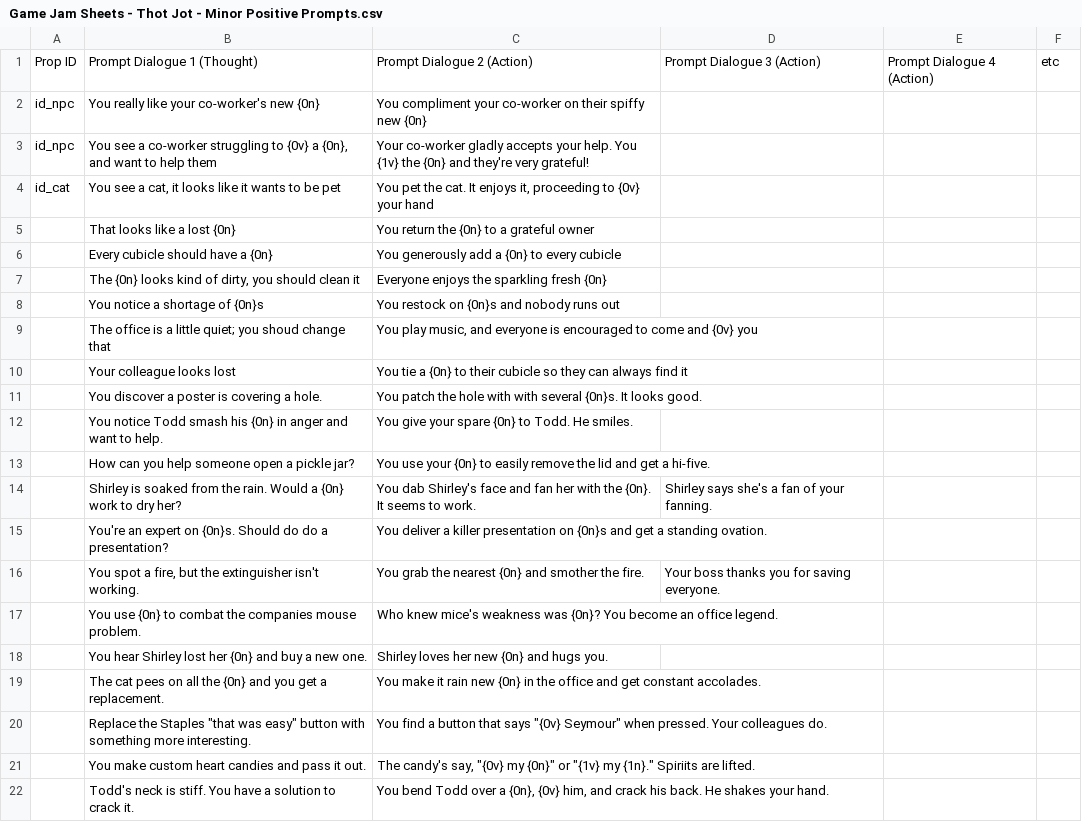
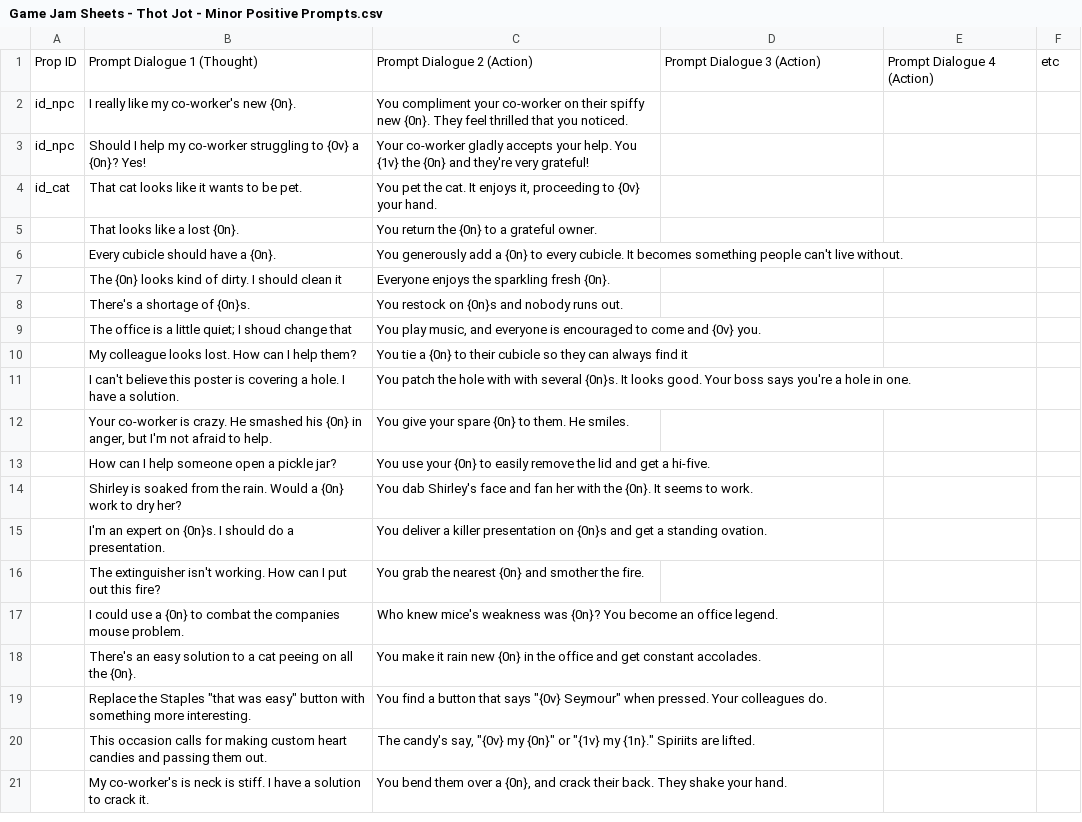
Before and after one commit to ArtfulJW/GGJ2024_UltimateGameJamGang, a CSV file: CSV/Game Jam Sheets - Thot Jot - Minor Positive Prompts.csv, drawn as a sheet; only a part is shown; the diff covers the shown part only.

```diff
--- a/CSV/Game Jam Sheets - Thot Jot - Minor Positive Prompts.csv
+++ b/CSV/Game Jam Sheets - Thot Jot - Minor Positive Prompts.csv
@@ -1,22 +1,21 @@
 Prop ID,Prompt Dialogue 1 (Thought),Prompt Dialogue 2 (Action),Prompt Dialogue 3 (Action),Prompt Dialogue 4 (Action),etc
-id_npc,You really like your co-worker's new {0n},You compliment your co-worker on their spiffy new {0n},,,
-id_npc,"You see a co-worker struggling to {0v} a {0n}, and want to help them",Your co-worker gladly accepts your help. You {1v} the {0n} and they're very grateful!,,,
-id_cat,"You see a cat, it looks like it wants to be pet","You pet the cat. It enjoys it, proceeding to {0v} your hand",,,
-,That looks like a lost {0n},You return the {0n} to a grateful owner,,,
-,Every cubicle should have a {0n},You generously add a {0n} to every cubicle,,,
-,"The {0n} looks kind of dirty, you should clean it",Everyone enjoys the sparkling fresh {0n},,,
-,You notice a shortage of {0n}s,You restock on {0n}s and nobody runs out,,,
-,The office is a little quiet; you shoud change that,"You play music, and everyone is encouraged to come and {0v} you",,,
-,Your colleague looks lost,You tie a {0n} to their cubicle so they can always find it,,,
-,You discover a poster is covering a hole.,You patch the hole with with several {0n}s. It looks good.,,,
-,You notice Todd smash his {0n} in anger and want to help.,You give your spare {0n} to Todd. He smiles.,,,
-,How can you help someone open a pickle jar?,You use your {0n} to easily remove the lid and get a hi-five.,,,
-,Shirley is soaked from the rain. Would a {0n} work to dry her?,You dab Shirley's face and fan her with the {0n}. It seems to work. ,Shirley says she's a fan of your fanning.,,
-,You're an expert on {0n}s. Should do do a presentation?,You deliver a killer presentation on {0n}s and get a standing ovation.,,,
-,"You spot a fire, but the extinguisher isn't working.",You grab the nearest {0n} and smother the fire.,Your boss thanks you for saving everyone.,,
-,You use {0n} to combat the companies mouse problem.,Who knew mice's weakness was {0n}? You become an office legend.,,,
-,You hear Shirley lost her {0n} and buy a new one. ,Shirley loves her new {0n} and hugs you.,,,
-,The cat pees on all the {0n} and you get a replacement.,You make it rain new {0n} in the office and get constant accolades.,,,
+id_npc,I really like my co-worker's new {0n}.,You compliment your co-worker on their spiffy new {0n}. They feel thrilled that you noticed.,,,
+id_npc,Should I help my co-worker struggling to {0v} a {0n}? Yes!,Your co-worker gladly accepts your help. You {1v} the {0n} and they're very grateful!,,,
+id_cat,That cat looks like it wants to be pet.,"You pet the cat. It enjoys it, proceeding to {0v} your hand.",,,
+,That looks like a lost {0n}.,You return the {0n} to a grateful owner.,,,
+,Every cubicle should have a {0n}.,You generously add a {0n} to every cubicle. It becomes something people can't live without.,,,
+,The {0n} looks kind of dirty. I should clean it,Everyone enjoys the sparkling fresh {0n}.,,,
+,There's a shortage of {0n}s.,You restock on {0n}s and nobody runs out.,,,
+,The office is a little quiet; I shoud change that,"You play music, and everyone is encouraged to come and {0v} you.",,,
+,My colleague looks lost. How can I help them?,You tie a {0n} to their cubicle so they can always find it,,,
+,I can't believe this poster is covering a hole. I have a solution.,You patch the hole with with several {0n}s. It looks good. Your boss says you're a hole in one.,,,
+,"Your co-worker is crazy. He smashed his {0n} in anger, but I'm not afraid to help.",You give your spare {0n} to them. He smiles.,,,
+,How can I help someone open a pickle jar?,You use your {0n} to easily remove the lid and get a hi-five.,,,
+,Shirley is soaked from the rain. Would a {0n} work to dry her?,You dab Shirley's face and fan her with the {0n}. It seems to work. ,,,
+,I'm an expert on {0n}s. I should do a presentation.,You deliver a killer presentation on {0n}s and get a standing ovation.,,,
+,The extinguisher isn't working. How can I put out this fire?,You grab the nearest {0n} and smother the fire.,,,
+,I could use a {0n} to combat the companies mouse problem.,Who knew mice's weakness was {0n}? You become an office legend.,,,
+,There's an easy solution to a cat peeing on all the {0n}. ,You make it rain new {0n} in the office and get constant accolades.,,,
 ,"Replace the Staples ""that was easy"" button with something more interesting.","You find a button that says ""{0v} Seymour"" when pressed. Your colleagues do.",,,
-,You make custom heart candies and pass it out.,"The candy's say, ""{0v} my {0n}"" or ""{1v} my {1n}."" Spiriits are lifted. ",,,
-,Todd's neck is stiff. You have a solution to crack it. ,"You bend Todd over a {0n}, {0v} him, and crack his back. He shakes your hand.",,,
+,This occasion calls for making custom heart candies and passing them out.,"The candy's say, ""{0v} my {0n}"" or ""{1v} my {1n}."" Spiriits are lifted. ",,,
+,My co-worker's is neck is stiff. I have a solution to crack it. ,"You bend them over a {0n}, and crack their back. They shake your hand.",,,
```
Also changed, not shown: 1 removed row and 12 edited cells elsewhere in this file, CSV/Game Jam Sheets - Thot Jot - Major Negative Prompts.csv, CSV/Game Jam Sheets - Thot Jot - Minor Negative Prompts.csv, 5 other files.
